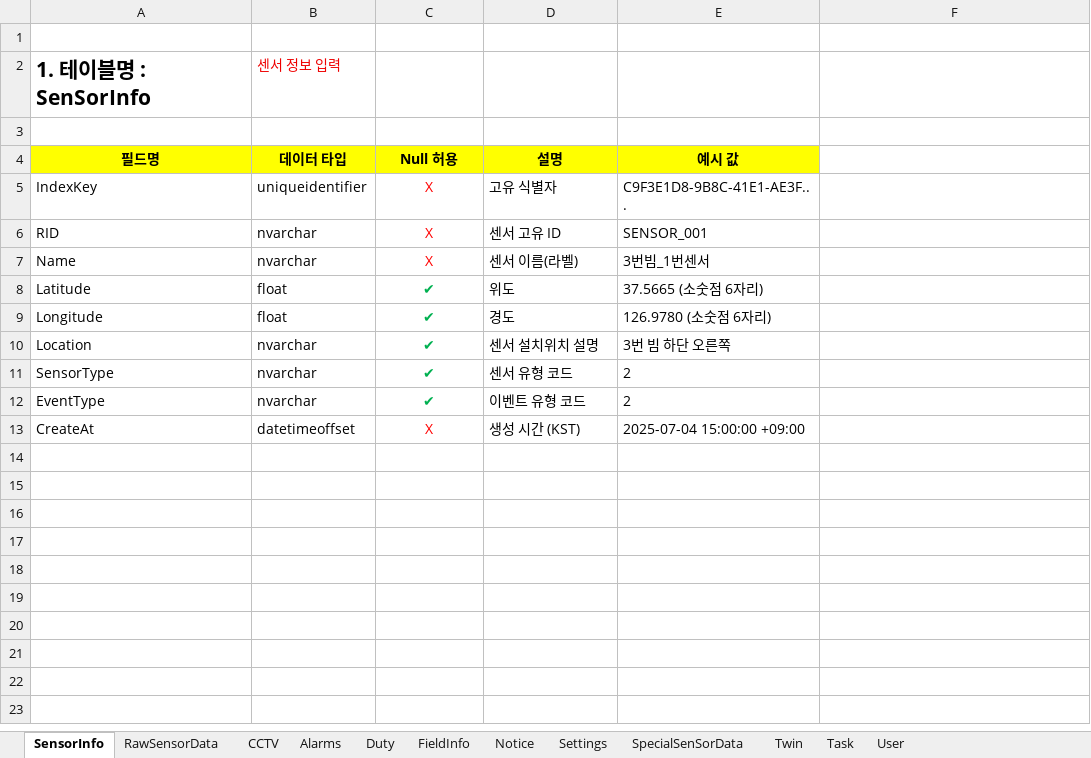
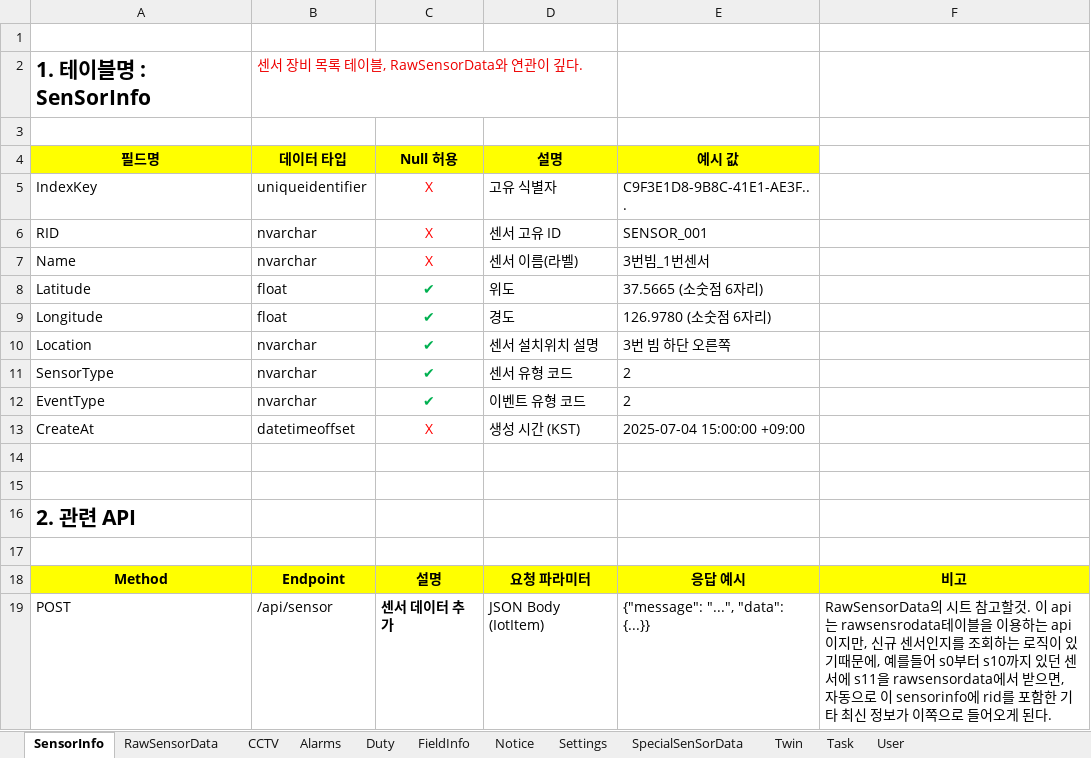
Before and after one commit to koreateamfighting/motivr, an Excel workbook: 모티브 프로젝트_DOCS/한림_대시보드_API&DB 명세서_250708.xlsx, sheet SensorInfo, drawn as a sheet; values as stored, in another font and other column widths than the file's, no borders; the diff names each change by its address in the sheet, - before the commit and + after, or states it on an @@ line.

```diff
--- a/모티브 프로젝트_DOCS/한림_대시보드_API&DB 명세서_250708.xlsx (sheet SensorInfo)
+++ b/모티브 프로젝트_DOCS/한림_대시보드_API&DB 명세서_250708.xlsx (sheet SensorInfo)
-B2 (데이터 타입): 센서 정보 입력
+B2 (데이터 타입): 센서 장비 목록 테이블, RawSensorData와 연관이 깊다.
+row 14: (empty)
+row 15: (empty)
+row 16: 2. 관련 API
+row 17: (empty)
+row 18: Method | Endpoint | 설명 | 요청 파라미터 | 응답 예시 | 비고
+row 19: POST | /api/sensor | 센서 데이터 추가 | JSON Body (IotItem) | {"message": "...", "data": {...}} | RawSensorData의 시트 참고할것. 이 api는 rawsensrodata테이블을 이용하는 api이지만, 신규 센서인지를 조회하는 로직이 있기때문에, 예를들어 s0부터 s10까지 있던 센서에 s11을 rawsensordata에서 받으면, 자동으로 이 sensorinfo에 rid를 포함한 기타 최신 정보가 이쪽으로 들어오게 된다.
```
Also changed, not shown: sheet Alarms, sheet RawSensorData, charts or pictures, 10 other files.
